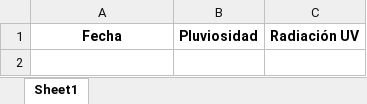
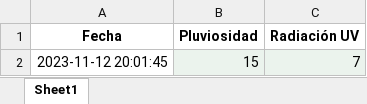
Before and after one commit to DiegoMVM/EcoClimateHubUDEP, an Excel workbook: tabla_mapa_calor_seagreen.xlsx, sheet Sheet1, drawn as a sheet; values as stored, in another font and other column widths than the file's, no borders; the diff names each change by its address in the sheet, - before the commit and + after, or states it on an @@ line.

```diff
--- a/tabla_mapa_calor_seagreen.xlsx (sheet Sheet1)
+++ b/tabla_mapa_calor_seagreen.xlsx (sheet Sheet1)
+row 2: 2023-11-12 20:01:45 | 15 | 7
```
Also changed, not shown: tabla_excel.xlsx.
